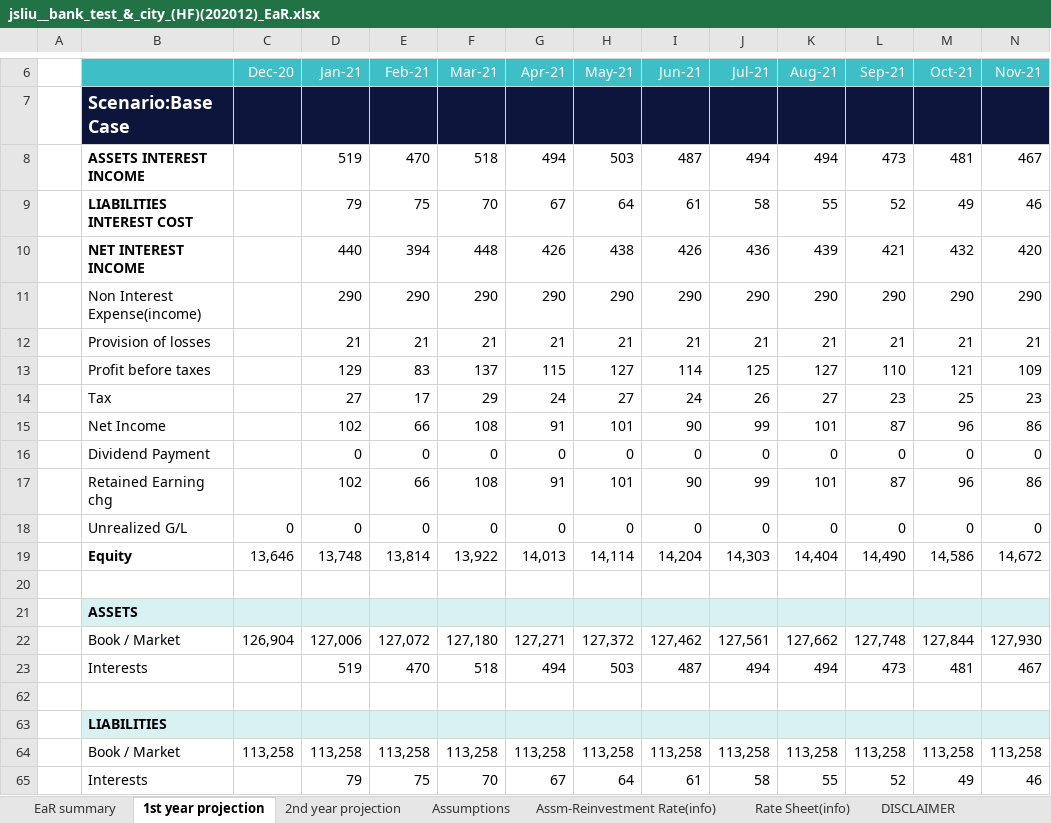
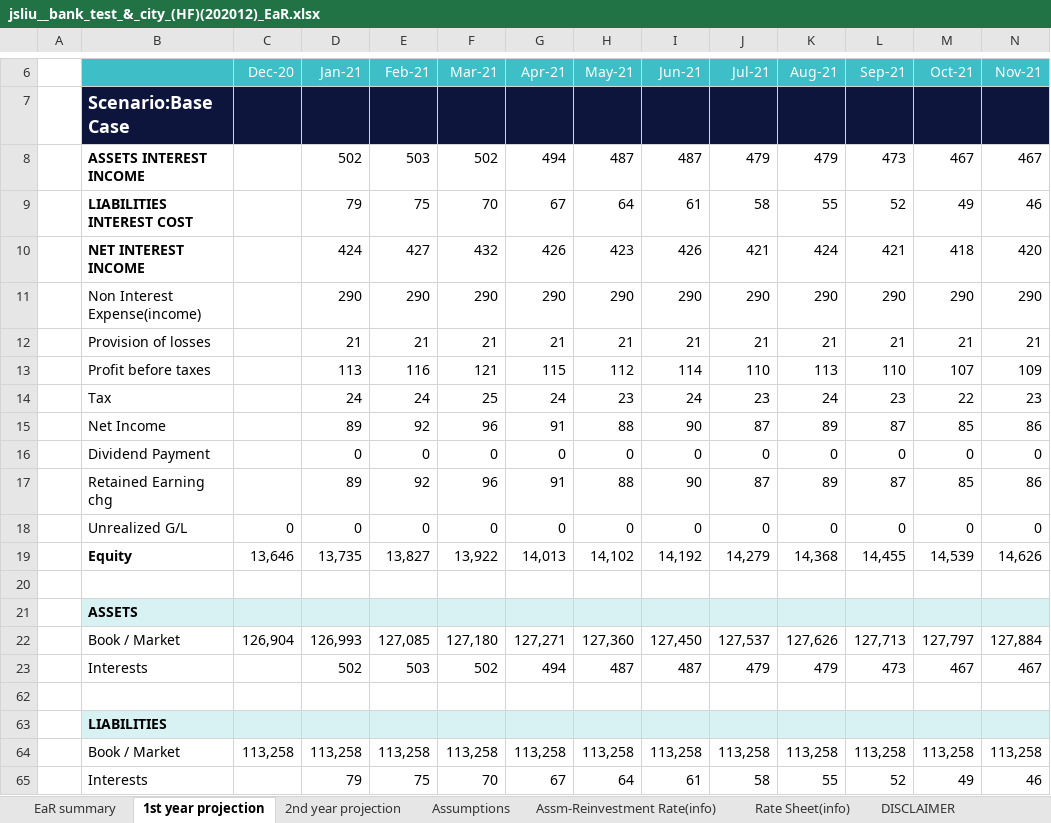
Before and after one commit to jasenliu/AutoTHCN, an Excel workbook: lib/report/benchmark_report/web14/exl/202012/jsliu__bank_test_&_city_(HF)(202012)_EaR.xlsx, sheet 1st year projection, drawn as a sheet; only a part is shown, gaps mark what is left out; values as stored, in another font and other column widths than the file's, no borders; charts and pictures not drawn; removed rows and columns are numbered as before the commit, all else as after; rows hold the shown columns only; the diff covers the shown part only; the diff names each change by its address in the sheet, - before the commit and + after, or states it on an @@ line.

```diff
--- a/lib/report/benchmark_report/web14/exl/202012/jsliu__bank_test_&_city_(HF)(202012)_EaR.xlsx (sheet 1st year projection)
+++ b/lib/report/benchmark_report/web14/exl/202012/jsliu__bank_test_&_city_(HF)(202012)_EaR.xlsx (sheet 1st year projection)
-row 8:  | ASSETS INTEREST INCOME |  | 519 | 470 | 518 | 494 | 503 | 487 | 494 | 494 | 473 | 481 | 467
+row 8:  | ASSETS INTEREST INCOME |  | 502 | 503 | 502 | 494 | 487 | 487 | 479 | 479 | 473 | 467 | 467
-row 10:  | NET INTEREST INCOME |  | 440 | 394 | 448 | 426 | 438 | 426 | 436 | 439 | 421 | 432 | 420
+row 10:  | NET INTEREST INCOME |  | 424 | 427 | 432 | 426 | 423 | 426 | 421 | 424 | 421 | 418 | 420
-row 13:  | Profit before taxes |  | 129 | 83 | 137 | 115 | 127 | 114 | 125 | 127 | 110 | 121 | 109
-row 14:  | Tax |  | 27 | 17 | 29 | 24 | 27 | 24 | 26 | 27 | 23 | 25 | 23
-row 15:  | Net Income |  | 102 | 66 | 108 | 91 | 101 | 90 | 99 | 101 | 87 | 96 | 86
+row 13:  | Profit before taxes |  | 113 | 116 | 121 | 115 | 112 | 114 | 110 | 113 | 110 | 107 | 109
+row 14:  | Tax |  | 24 | 24 | 25 | 24 | 23 | 24 | 23 | 24 | 23 | 22 | 23
+row 15:  | Net Income |  | 89 | 92 | 96 | 91 | 88 | 90 | 87 | 89 | 87 | 85 | 86
-row 17:  | Retained Earning chg |  | 102 | 66 | 108 | 91 | 101 | 90 | 99 | 101 | 87 | 96 | 86
+row 17:  | Retained Earning chg |  | 89 | 92 | 96 | 91 | 88 | 90 | 87 | 89 | 87 | 85 | 86
-row 19:  | Equity | 13,646 | 13,748 | 13,814 | 13,922 | 14,013 | 14,114 | 14,204 | 14,303 | 14,404 | 14,490 | 14,586 | 14,672
+row 19:  | Equity | 13,646 | 13,735 | 13,827 | 13,922 | 14,013 | 14,102 | 14,192 | 14,279 | 14,368 | 14,455 | 14,539 | 14,626
-row 22:  | Book / Market | 126,904 | 127,006 | 127,072 | 127,180 | 127,271 | 127,372 | 127,462 | 127,561 | 127,662 | 127,748 | 127,844 | 127,930
-row 23:  | Interests |  | 519 | 470 | 518 | 494 | 503 | 487 | 494 | 494 | 473 | 481 | 467
+row 22:  | Book / Market | 126,904 | 126,993 | 127,085 | 127,180 | 127,271 | 127,360 | 127,450 | 127,537 | 127,626 | 127,713 | 127,797 | 127,884
+row 23:  | Interests |  | 502 | 503 | 502 | 494 | 487 | 487 | 479 | 479 | 473 | 467 | 467
```
Also changed, not shown: 63 added rows and 63 removed rows elsewhere in this sheet, sheet 2nd year projection, sheet EaR summary, hidden cells, lib/report/benchmark_report/web14/exl/202012/jsliu__bank_test_&_city_(HF)(202012)-Base_Real_Cash_Flow.xlsx, lib/report/benchmark_report/web14/exl/202012/jsliu__bank_test_&_city_(HF)(202012)_DASHBOARD.xlsx, 8 other files.
